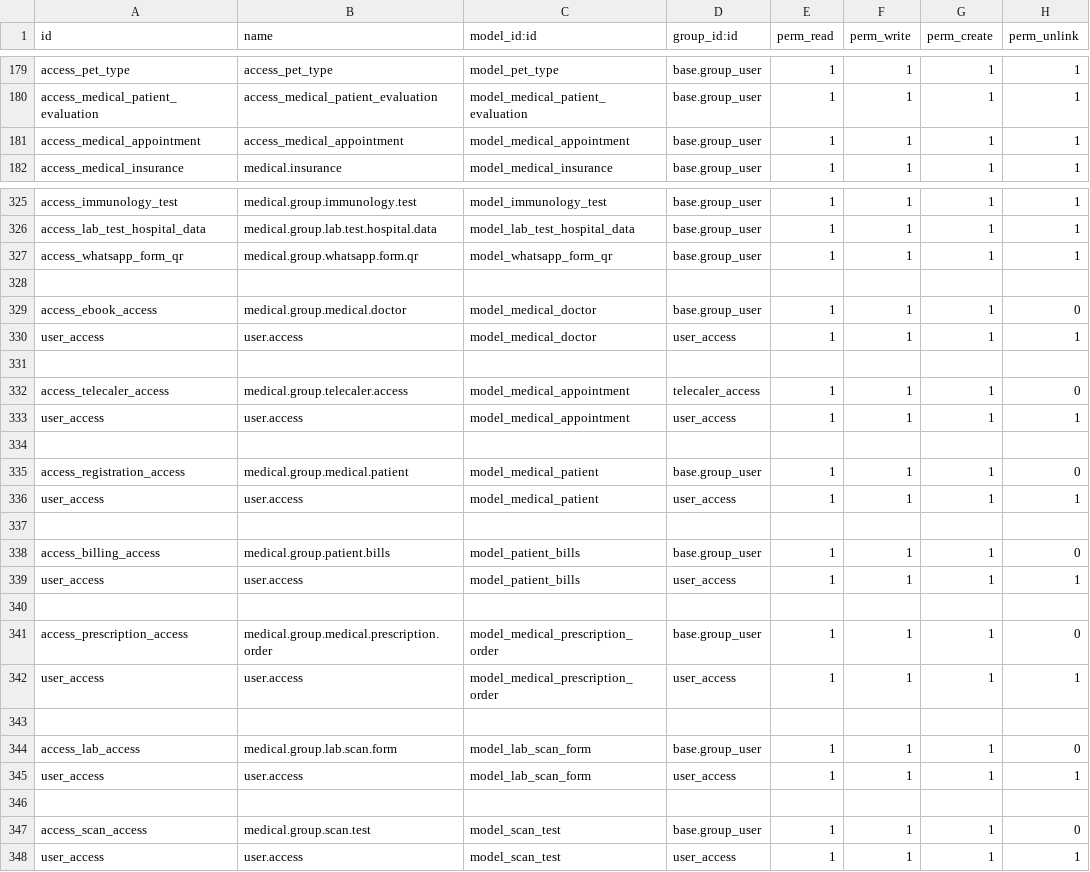
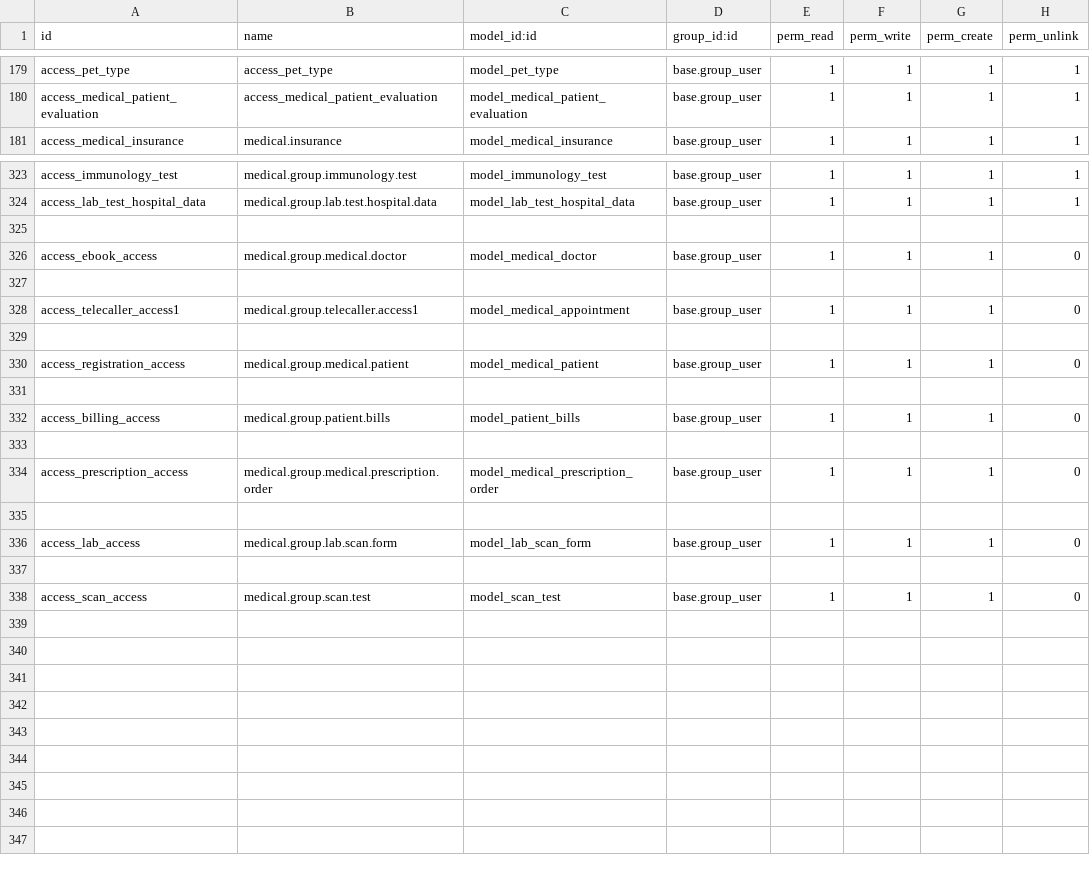
Before and after one commit to Abith619/Abith619, a CSV file: odoo-custom-addons/basic_hms/security/ir.model.access.csv, drawn as a sheet; only a part is shown, gaps mark what is left out; the diff covers the shown part only.

```diff
--- a/odoo-custom-addons/basic_hms/security/ir.model.access.csv
+++ b/odoo-custom-addons/basic_hms/security/ir.model.access.csv
@@ -180,3 +180,2 @@ access_pet_type,access_pet_type,model_pet_type,base.group_user,1,1,1,1
 access_medical_patient_evaluation,access_medical_patient_evaluation,model_medical_patient_evaluation,base.group_user,1,1,1,1
-access_medical_appointment,access_medical_appointment,model_medical_appointment,base.group_user,1,1,1,1
 access_medical_insurance,medical.insurance,model_medical_insurance,base.group_user,1,1,1,1
@@ -326,23 +324,15 @@ access_immunology_test,medical.group.immunology.test,model_immunology_test,base.
 access_lab_test_hospital_data,medical.group.lab.test.hospital.data,model_lab_test_hospital_data,base.group_user,1,1,1,1
-access_whatsapp_form_qr,medical.group.whatsapp.form.qr,model_whatsapp_form_qr,base.group_user,1,1,1,1
 
 access_ebook_access,medical.group.medical.doctor,model_medical_doctor,base.group_user,1,1,1,0
-user_access,user.access,model_medical_doctor,user_access,1,1,1,1
 
-access_telecaler_access,medical.group.telecaler.access,model_medical_appointment,telecaler_access,1,1,1,0
-user_access,user.access,model_medical_appointment,user_access,1,1,1,1
+access_telecaller_access1,medical.group.telecaller.access1,model_medical_appointment,base.group_user,1,1,1,0
 
 access_registration_access,medical.group.medical.patient,model_medical_patient,base.group_user,1,1,1,0
-user_access,user.access,model_medical_patient,user_access,1,1,1,1
 
 access_billing_access,medical.group.patient.bills,model_patient_bills,base.group_user,1,1,1,0
-user_access,user.access,model_patient_bills,user_access,1,1,1,1
 
 access_prescription_access,medical.group.medical.prescription.order,model_medical_prescription_order,base.group_user,1,1,1,0
-user_access,user.access,model_medical_prescription_order,user_access,1,1,1,1
 
 access_lab_access,medical.group.lab.scan.form,model_lab_scan_form,base.group_user,1,1,1,0
-user_access,user.access,model_lab_scan_form,user_access,1,1,1,1
 
 access_scan_access,medical.group.scan.test,model_scan_test,base.group_user,1,1,1,0
-user_access,user.access,model_scan_test,user_access,1,1,1,1
```
Also changed, not shown: 1 removed row elsewhere in this file, 29 other files.
